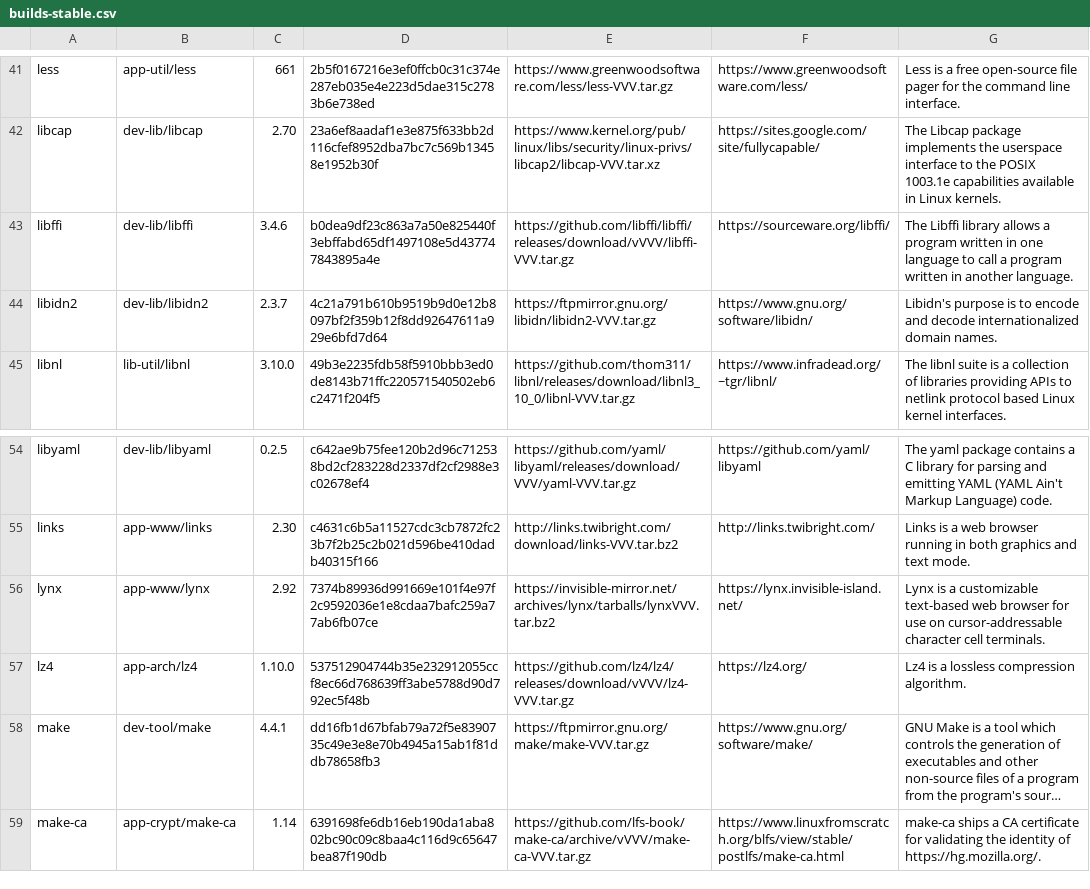
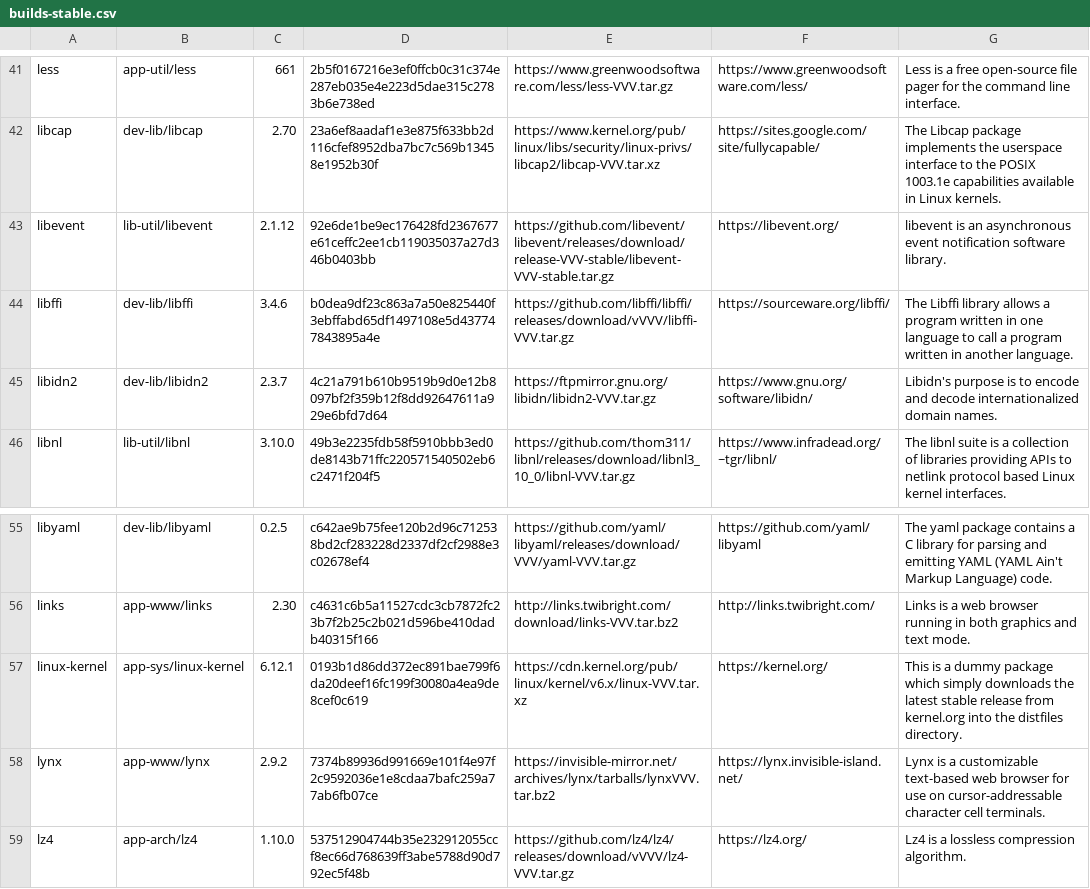
Before and after one commit to DarrenKirby/builds, a CSV file: scripts/builds-stable.csv, drawn as a sheet; only a part is shown, gaps mark what is left out; the shorter side is filled out with more unchanged rows; long unchanged cells end in ….

Commit message:
Fix mistakes in package version numbers

```diff
--- a/scripts/builds-stable.csv
+++ b/scripts/builds-stable.csv
@@ -42,2 +42,3 @@ less;app-util/less;661;2b5f0167216e3ef0ffcb0c31c374e287eb035e4e223d5dae315c2783b
 libcap;dev-lib/libcap;2.70;23a6ef8aadaf1e3e875f633bb2d116cfef8952dba7bc7c569b13458e1952b30f;https://www.kernel.org/pub/linux/libs/security/linux-privs/libcap2/libcap-VVV.tar.xz;https://sites.google.com/site/fullycapable/;The Libcap package implements the userspace interface to the POSIX 1003.1e capabilities available in Linux kernels.
+libevent;lib-util/libevent;2.1.12;92e6de1be9ec176428fd2367677e61ceffc2ee1cb119035037a27d346b0403bb;https://github.com/libevent/libevent/releases/download/release-VVV-stable/libevent-VVV-stable.tar.gz;https://libevent.org/;libevent is an asynchronous event notification software library.
 libffi;dev-lib/libffi;3.4.6;b0dea9df23c863a7a50e825440f3ebffabd65df1497108e5d437747843895a4e;https://github.com/libffi/libffi/releases/download/vVVV/libffi-VVV.tar.gz;https://sourceware.org/libffi/;The Libffi library allows a program written in one language to call a program written in another language.
@@ -55,3 +56,4 @@ libyaml;dev-lib/libyaml;0.2.5;c642ae9b75fee120b2d96c712538bd2cf283228d2337df2cf2
 links;app-www/links;2.30;c4631c6b5a11527cdc3cb7872fc23b7f2b25c2b021d596be410dadb40315f166;http://links.twibright.com/download/links-VVV.tar.bz2;http://links.twibright.com/;Links is a web browser running in both graphics and text mode.
-lynx;app-www/lynx;2.92;7374b89936d991669e101f4e97f2c9592036e1e8cdaa7bafc259a77ab6fb07ce;https://invisible-mirror.net/archives/lynx/tarballs/lynxVVV.tar.bz2;https://lynx.invisible-island.net/;Lynx is a customizable text-based web browser for use on cursor-addressable character cell terminals.
+linux-kernel;app-sys/linux-kernel;6.12.1;0193b1d86dd372ec891bae799f6da20deef16fc199f30080a4ea9de8cef0c619;https://cdn.kernel.org/pub/linux/kernel/v6.x/linux-VVV.tar.xz;https://kernel.org/;This is a dummy package which simply downloads the latest stable release from kernel.org into the distfiles directory.
+lynx;app-www/lynx;2.9.2;7374b89936d991669e101f4e97f2c9592036e1e8cdaa7bafc259a77ab6fb07ce;https://invisible-mirror.net/archives/lynx/tarballs/lynxVVV.tar.bz2;https://lynx.invisible-island.net/;Lynx is a customizable text-based web browser for use on cursor-addressable character cell terminals.
 lz4;app-arch/lz4;1.10.0;537512904744b35e232912055ccf8ec66d768639ff3abe5788d90d792ec5f48b;https://github.com/lz4/lz4/releases/download/vVVV/lz4-VVV.tar.gz;https://lz4.org/;Lz4 is a lossless compression algorithm.
```
